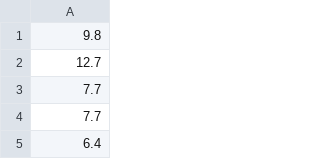
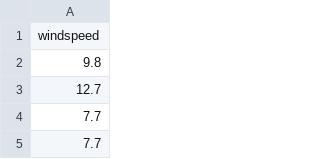
Before and after one commit to MikSkrzyp/WeatherPrediction, a CSV file: WebScrapping/src/main/windspeed.csv, drawn as a sheet; only a part is shown; the shorter side is filled out with more unchanged rows; the diff names each change by its address in the sheet, - before the commit and + after, or states it on an @@ line.

```diff
--- a/WebScrapping/src/main/windspeed.csv
+++ b/WebScrapping/src/main/windspeed.csv
+row 1: windspeed
```
Also changed, not shown: WebScrapping/src/main/humidity.csv, WebScrapping/src/main/pressure.csv, 3 other files.
